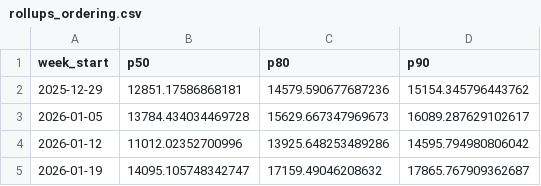
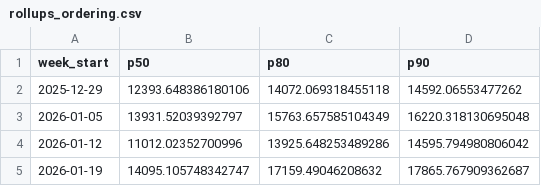
Before and after one commit to Danielalnajjar/restaurant-sales-forecasting, a CSV file: outputs/forecasts/rollups_ordering.csv, drawn as a sheet; only a part is shown.

```diff
--- a/outputs/forecasts/rollups_ordering.csv
+++ b/outputs/forecasts/rollups_ordering.csv
@@ -1,4 +1,4 @@
 week_start,p50,p80,p90
-2025-12-29,12851.17586868181,14579.590677687236,15154.345796443762
-2026-01-05,13784.434034469728,15629.667347969673,16089.287629102617
+2025-12-29,12393.648386180106,14072.069318455118,14592.06553477262
+2026-01-05,13931.52039392797,15763.657585104349,16220.318130695048
 2026-01-12,11012.02352700996,13925.648253489286,14595.794980806042
```
Also changed, not shown: outputs/forecasts/forecast_daily_2026.csv, outputs/forecasts/rollups_scheduling.csv, 55 other files.
